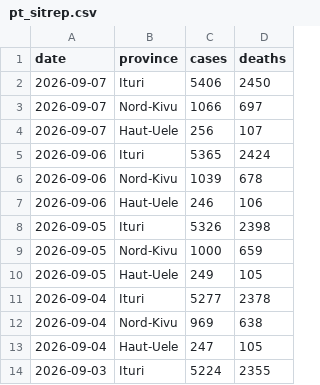
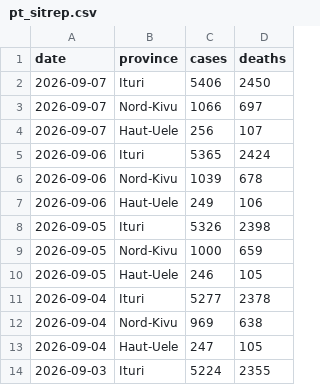
Before and after one commit to wzmli/ebola_2026, a CSV file: pt_sitrep.csv, drawn as a sheet; only a part is shown.

Commit message:
fixing a small type with HU

```diff
--- a/pt_sitrep.csv
+++ b/pt_sitrep.csv
@@ -6,6 +6,6 @@ date, province, cases, deaths
 2026-09-06, Nord-Kivu, 1039, 678
-2026-09-06, Haut-Uele, 246, 106
+2026-09-06, Haut-Uele, 249, 106
 2026-09-05, Ituri, 5326, 2398
 2026-09-05, Nord-Kivu, 1000, 659
-2026-09-05, Haut-Uele, 249, 105
+2026-09-05, Haut-Uele, 246, 105
 2026-09-04, Ituri, 5277, 2378
```
